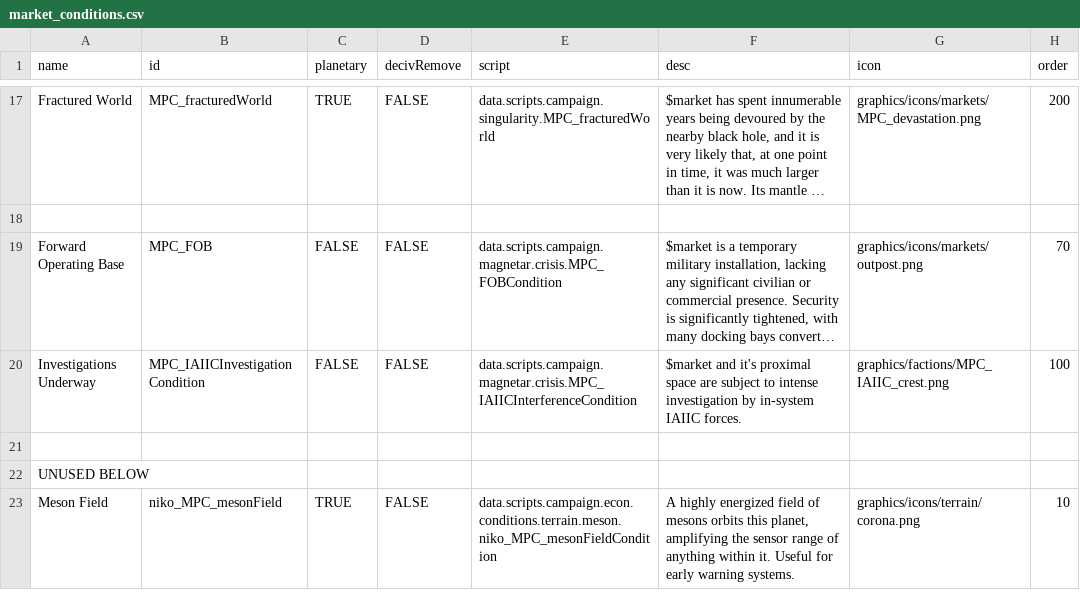
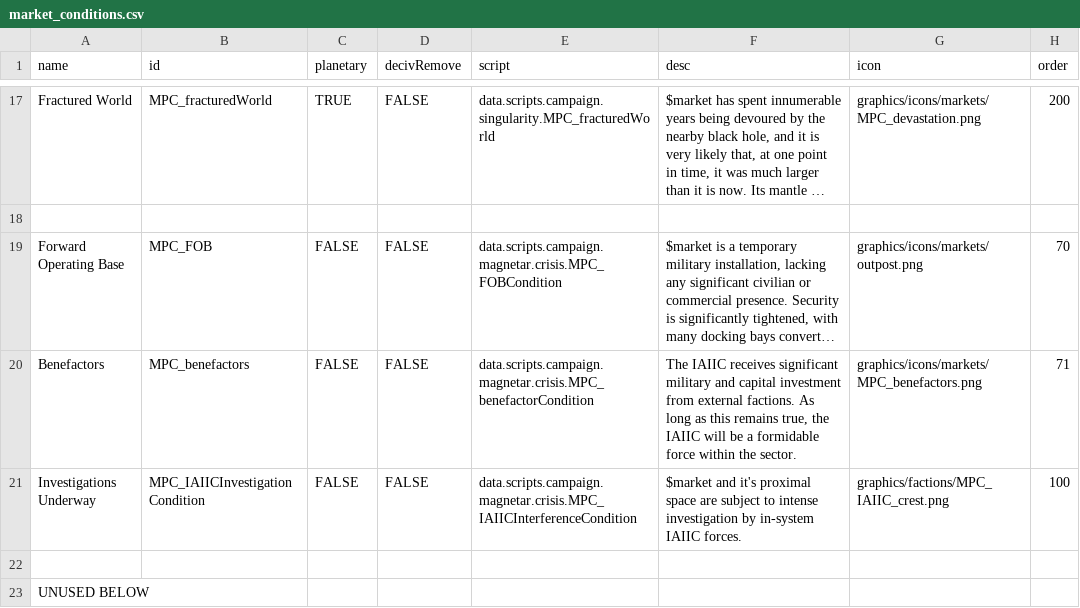
Before and after one commit to nikothedude/MorePlanetaryConditions, a CSV file: data/campaign/market_conditions.csv, drawn as a sheet; only a part is shown, gaps mark what is left out; the shorter side is filled out with more unchanged rows; long unchanged cells end in …; the diff names each change by its address in the sheet, - before the commit and + after, or states it on an @@ line.

```diff
--- a/data/campaign/market_conditions.csv
+++ b/data/campaign/market_conditions.csv
+row 20: Benefactors | MPC_benefactors | FALSE | FALSE | data.scripts.campaign.magnetar.crisis.MPC_benefactorCondition | The IAIIC receives significant military and capital investment from external factions. As long as this remains true, the IAIIC will be a formidable force within the sector. | graphics/icons/markets/MPC_benefactors.png | 71
```
Also changed, not shown: 17 other files.
